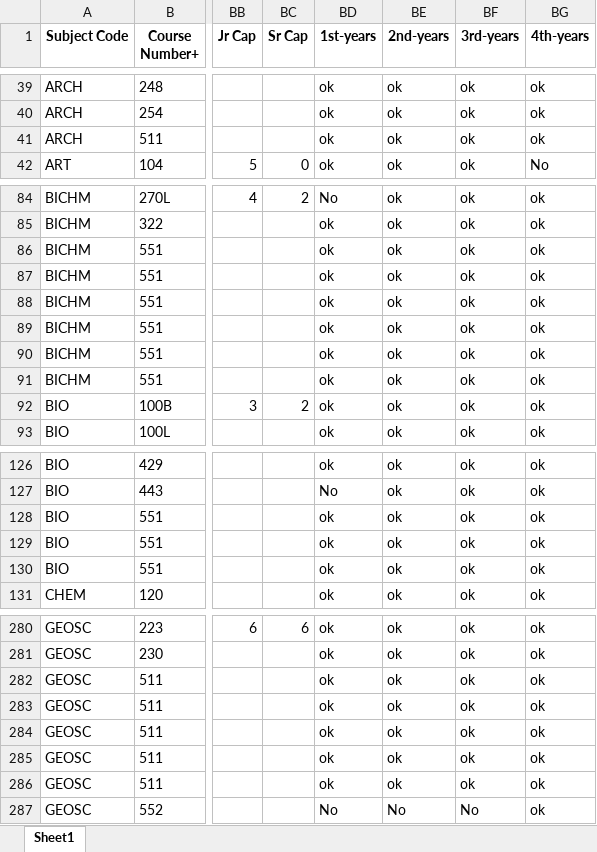
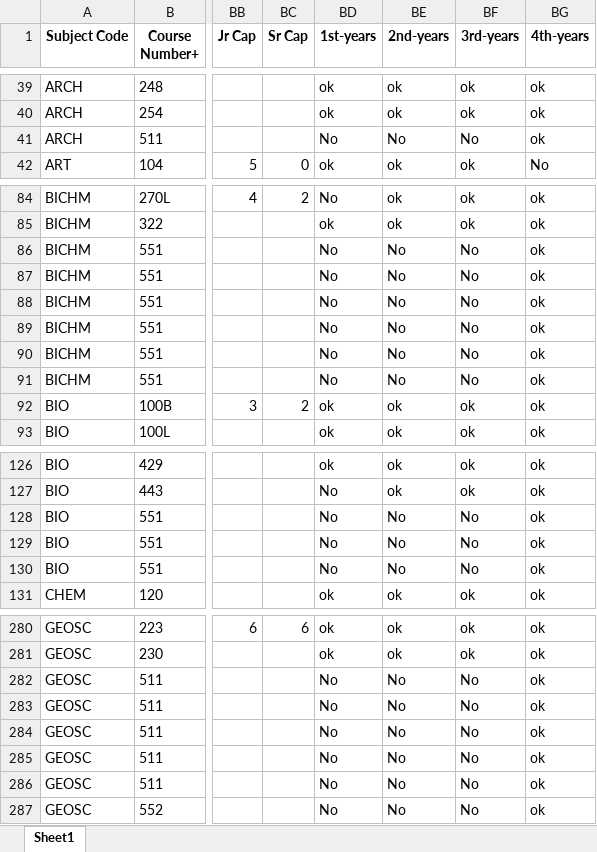
Before and after one commit to vivarose/Colleague_self_service, an Excel workbook: merged_course_schedule.xlsx, sheet Sheet1, drawn as a sheet; only a part is shown, gaps mark what is left out; values as stored, in another font and other column widths than the file's, no borders; the diff covers the shown part only; the diff names each change by its address in the sheet, - before the commit and + after, or states it on an @@ line.

Commit message:
Manually set all senior courses to be for seniors

```diff
--- a/merged_course_schedule.xlsx (sheet Sheet1)
+++ b/merged_course_schedule.xlsx (sheet Sheet1)
-BD41 (1st-years): ok
+BD41 (1st-years): No
-BE41 (2nd-years): ok
+BE41 (2nd-years): No
-BF41 (3rd-years): ok
+BF41 (3rd-years): No
-BD86:BD91 (1st-years): ok
+BD86:BD91 (1st-years): No
-BE86:BE91 (2nd-years): ok
+BE86:BE91 (2nd-years): No
-BF86:BF91 (3rd-years): ok
+BF86:BF91 (3rd-years): No
-BD128:BD130 (1st-years): ok
+BD128:BD130 (1st-years): No
-BE128:BE130 (2nd-years): ok
+BE128:BE130 (2nd-years): No
-BF128:BF130 (3rd-years): ok
+BF128:BF130 (3rd-years): No
-BD282:BD286 (1st-years): ok
+BD282:BD286 (1st-years): No
-BE282:BE286 (2nd-years): ok
+BE282:BE286 (2nd-years): No
-BF282:BF286 (3rd-years): ok
+BF282:BF286 (3rd-years): No
```
Also changed, not shown: 6 edited cells elsewhere in this sheet, 1 other file.
